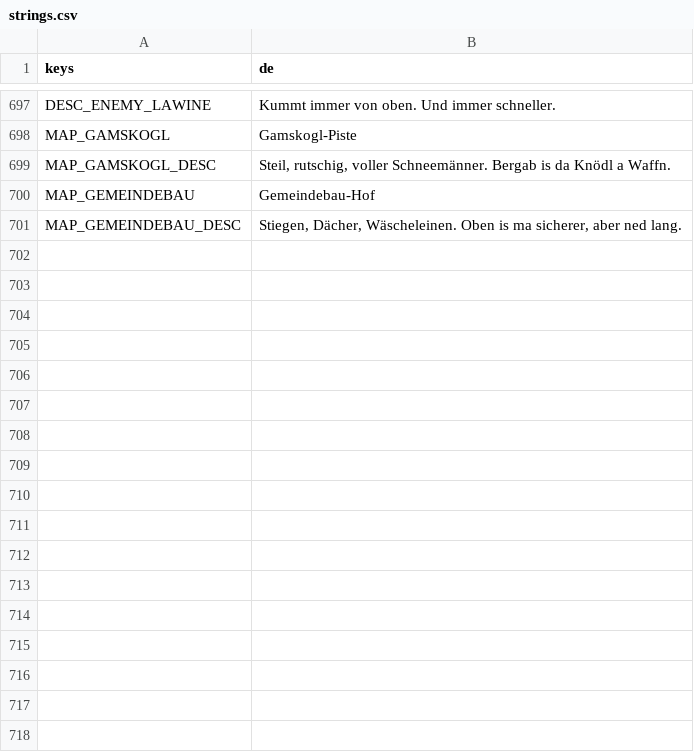
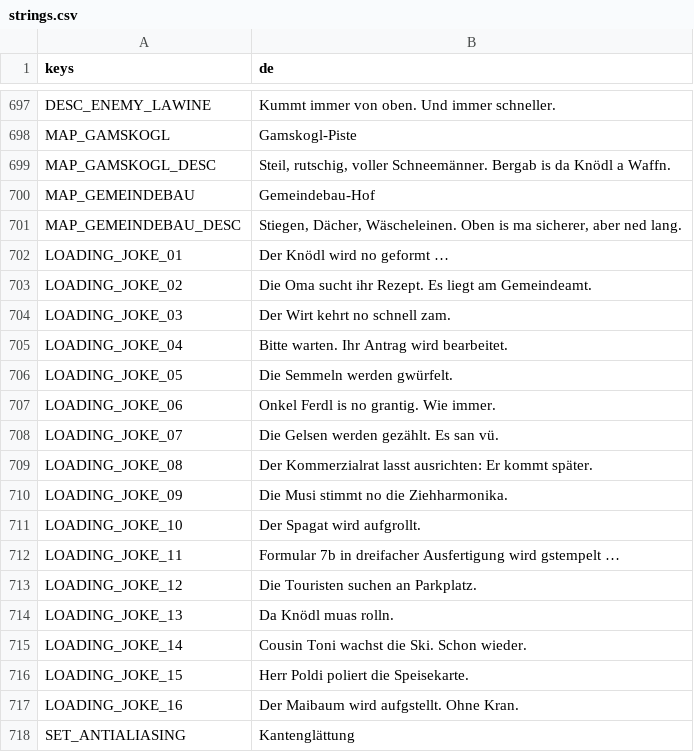
Before and after one commit to WiesnSims/Knoedlinger, a CSV file: i18n/strings.csv, drawn as a sheet; only a part is shown, gaps mark what is left out; the diff names each change by its address in the sheet, - before the commit and + after, or states it on an @@ line.

```diff
--- a/i18n/strings.csv
+++ b/i18n/strings.csv
+row 702: LOADING_JOKE_01 | Der Knödl wird no geformt …
+row 703: LOADING_JOKE_02 | Die Oma sucht ihr Rezept. Es liegt am Gemeindeamt.
+row 704: LOADING_JOKE_03 | Der Wirt kehrt no schnell zam.
+row 705: LOADING_JOKE_04 | Bitte warten. Ihr Antrag wird bearbeitet.
+row 706: LOADING_JOKE_05 | Die Semmeln werden gwürfelt.
+row 707: LOADING_JOKE_06 | Onkel Ferdl is no grantig. Wie immer.
+row 708: LOADING_JOKE_07 | Die Gelsen werden gezählt. Es san vü.
+row 709: LOADING_JOKE_08 | Der Kommerzialrat lasst ausrichten: Er kommt später.
+row 710: LOADING_JOKE_09 | Die Musi stimmt no die Ziehharmonika.
+row 711: LOADING_JOKE_10 | Der Spagat wird aufgrollt.
+row 712: LOADING_JOKE_11 | Formular 7b in dreifacher Ausfertigung wird gstempelt …
+row 713: LOADING_JOKE_12 | Die Touristen suchen an Parkplatz.
+row 714: LOADING_JOKE_13 | Da Knödl muas rolln.
+row 715: LOADING_JOKE_14 | Cousin Toni wachst die Ski. Schon wieder.
+row 716: LOADING_JOKE_15 | Herr Poldi poliert die Speisekarte.
+row 717: LOADING_JOKE_16 | Der Maibaum wird aufgstellt. Ohne Kran.
+row 718: SET_ANTIALIASING | Kantenglättung
```
Also changed, not shown: 13 other files.
